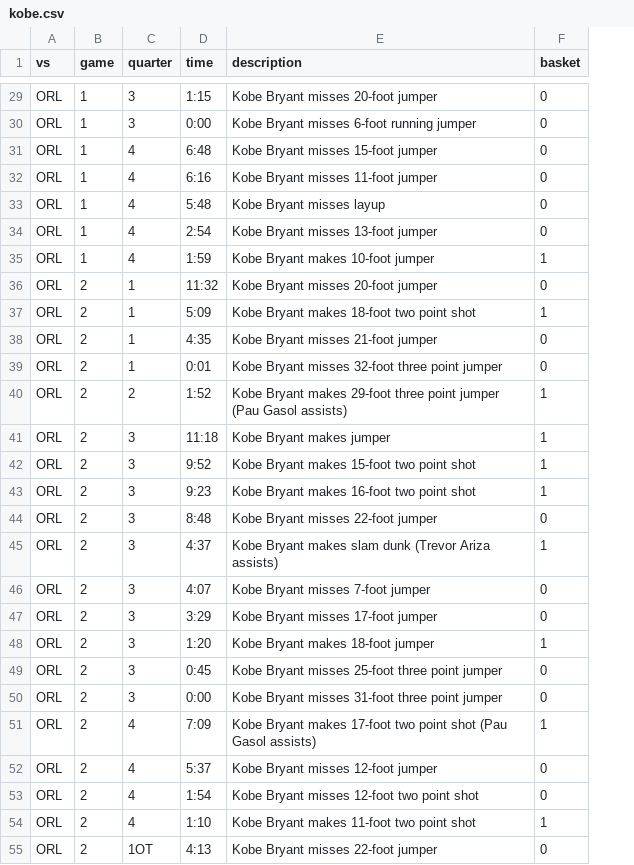
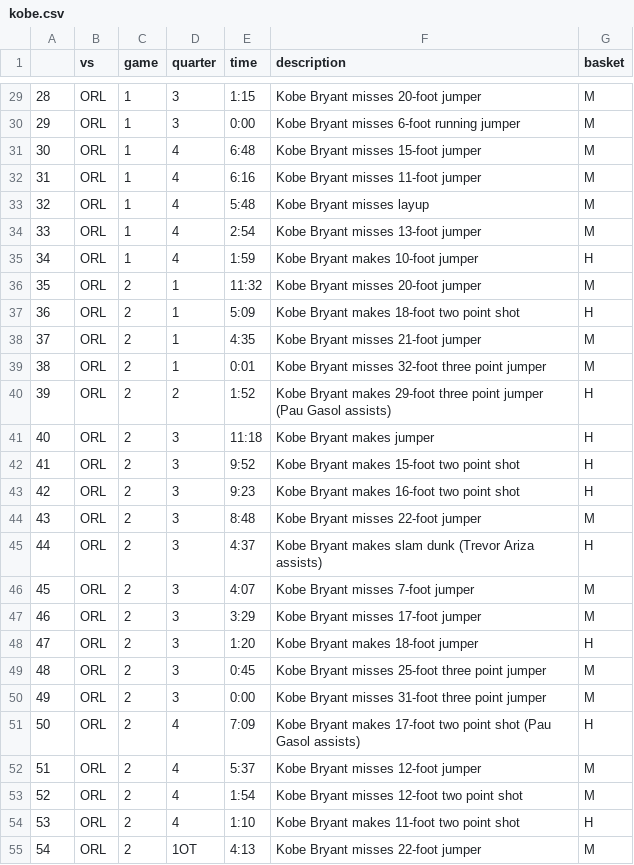
Before and after one commit to imranture/OpenIntroStats-Python, a CSV file: kobe.csv, drawn as a sheet; only a part is shown, gaps mark what is left out; addresses are those after the commit; the diff covers the shown part only; the diff names each change by its address in the sheet, - before the commit and + after, or states it on an @@ line.

```diff
--- a/kobe.csv
+++ b/kobe.csv
+column A, rows 29-55: 28 | 29 | 30 | 31 | 32 | 33 | 34 | 35 | 36 | 37 | 38 | 39 | 40 | 41 | 42 | 43 | 44 | 45 | 46 | 47 | 48 | 49 | 50 | 51 | 52 | 53 | 54
-G29:G34 (basket): 0
+G29:G34 (basket): M
-G35 (basket): 1
+G35 (basket): H
-G36 (basket): 0
+G36 (basket): M
-G37 (basket): 1
+G37 (basket): H
-G38:G39 (basket): 0
+G38:G39 (basket): M
-G40:G43 (basket): 1
+G40:G43 (basket): H
-G44 (basket): 0
+G44 (basket): M
-G45 (basket): 1
+G45 (basket): H
-G46:G47 (basket): 0
+G46:G47 (basket): M
-G48 (basket): 1
+G48 (basket): H
-G49:G50 (basket): 0
+G49:G50 (basket): M
-G51 (basket): 1
+G51 (basket): H
-G52:G53 (basket): 0
+G52:G53 (basket): M
-G54 (basket): 1
+G54 (basket): H
-G55 (basket): 0
+G55 (basket): M
```
Also changed, not shown: 106 edited cells elsewhere in this file.
